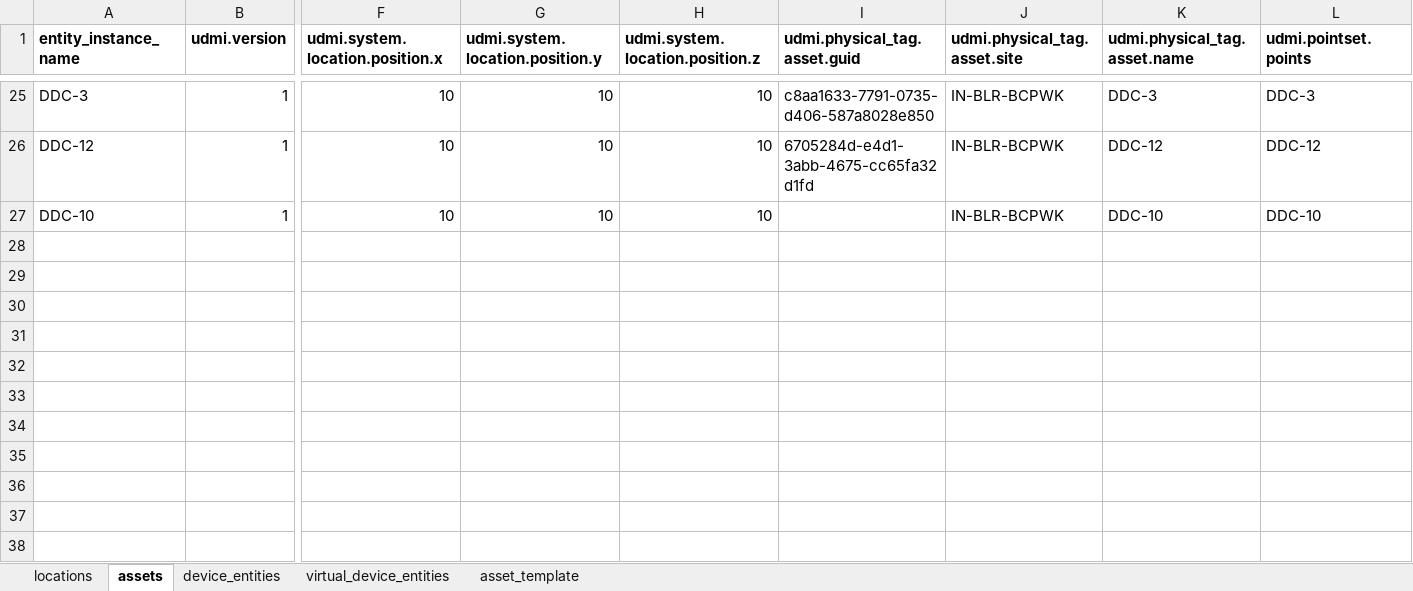
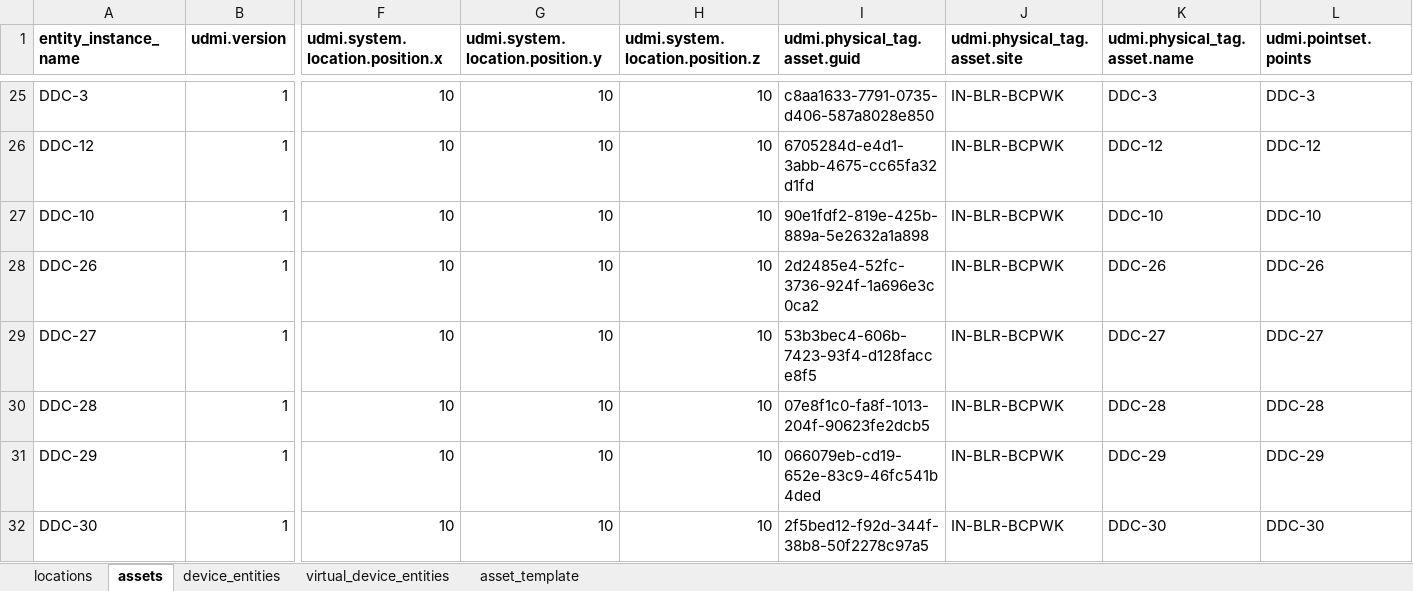
Before and after one commit to darshanjain12/KYOTO-W-BOS, an Excel workbook: UDMI-CREATION/EASY-IO/DDCS/ahu-all-ddc.xlsx, sheet assets, drawn as a sheet; only a part is shown, gaps mark what is left out; values as stored, in another font and other column widths than the file's, no borders; rows hold the shown columns only; the diff names each change by its address in the sheet, - before the commit and + after, or states it on an @@ line.

```diff
--- a/UDMI-CREATION/EASY-IO/DDCS/ahu-all-ddc.xlsx (sheet assets)
+++ b/UDMI-CREATION/EASY-IO/DDCS/ahu-all-ddc.xlsx (sheet assets)
-I27 (udmi.physical_tag.asset.guid): (empty)
+I27 (udmi.physical_tag.asset.guid): 90e1fdf2-819e-425b-889a-5e2632a1a898
+row 28: DDC-26 | 1 | 10 | 10 | 10 | 2d2485e4-52fc-3736-924f-1a696e3c0ca2 | IN-BLR-BCPWK | DDC-26 | DDC-26
+row 29: DDC-27 | 1 | 10 | 10 | 10 | 53b3bec4-606b-7423-93f4-d128facce8f5 | IN-BLR-BCPWK | DDC-27 | DDC-27
+row 30: DDC-28 | 1 | 10 | 10 | 10 | 07e8f1c0-fa8f-1013-204f-90623fe2dcb5 | IN-BLR-BCPWK | DDC-28 | DDC-28
+row 31: DDC-29 | 1 | 10 | 10 | 10 | 066079eb-cd19-652e-83c9-46fc541b4ded | IN-BLR-BCPWK | DDC-29 | DDC-29
+row 32: DDC-30 | 1 | 10 | 10 | 10 | 2f5bed12-f92d-344f-38b8-50f2278c97a5 | IN-BLR-BCPWK | DDC-30 | DDC-30
```
Also changed, not shown: sheet device_entities, YAML-CREATION/EM/VIRTUAL_TEST/em.xlsx, 38 other files.
